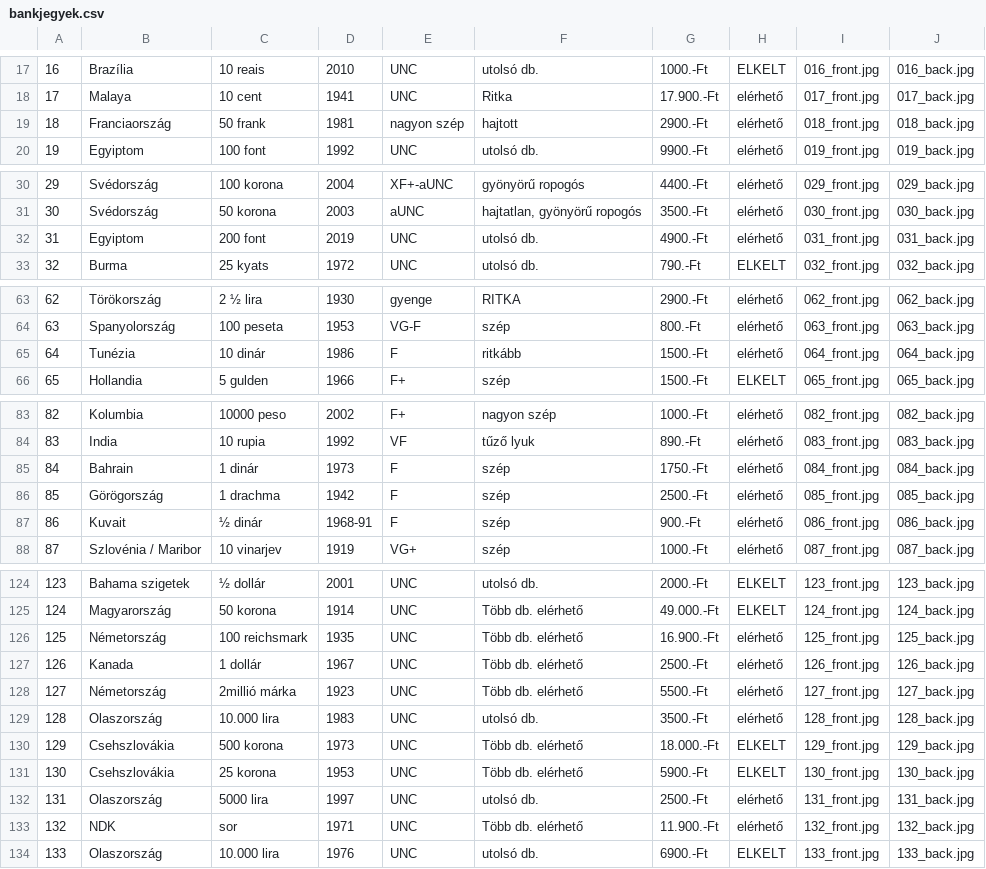
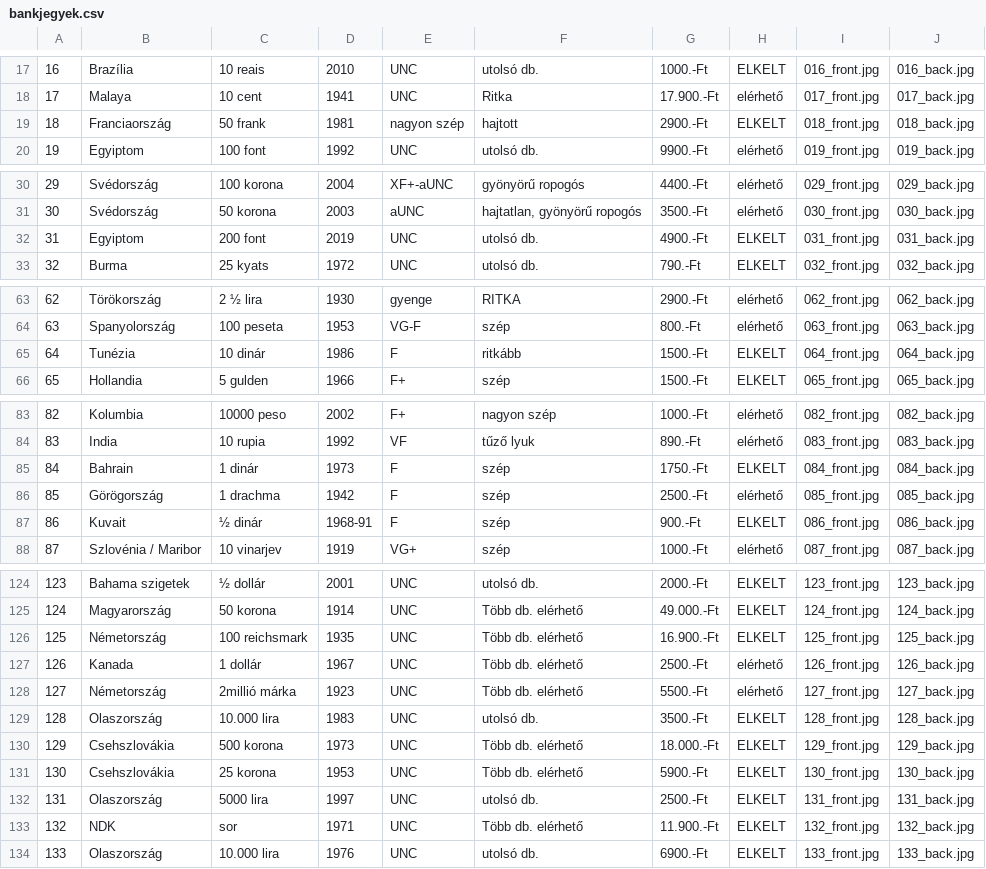
Before and after one commit to KRIPO381/Bankjegyek, a CSV file: bankjegyek.csv, drawn as a sheet; only a part is shown, gaps mark what is left out; the diff covers the shown part only.

Commit message:
Add files via upload

```diff
--- a/bankjegyek.csv
+++ b/bankjegyek.csv
@@ -18,3 +18,3 @@
 17;Malaya;10 cent;1941;UNC;Ritka;17.900.-Ft;elérhető;017_front.jpg;017_back.jpg
-18;Franciaország;50 frank;1981;nagyon szép;hajtott;2900.-Ft;elérhető;018_front.jpg;018_back.jpg
+18;Franciaország;50 frank;1981;nagyon szép;hajtott;2900.-Ft;ELKELT;018_front.jpg;018_back.jpg
 19;Egyiptom;100 font;1992;UNC;utolsó db.;9900.-Ft;elérhető;019_front.jpg;019_back.jpg
@@ -31,3 +31,3 @@
 30;Svédország;50 korona;2003;aUNC;hajtatlan, gyönyörű ropogós;3500.-Ft;elérhető;030_front.jpg;030_back.jpg
-31;Egyiptom;200 font;2019;UNC;utolsó db.;4900.-Ft;elérhető;031_front.jpg;031_back.jpg
+31;Egyiptom;200 font;2019;UNC;utolsó db.;4900.-Ft;ELKELT;031_front.jpg;031_back.jpg
 32;Burma;25 kyats;1972;UNC;utolsó db.;790.-Ft;ELKELT;032_front.jpg;032_back.jpg
@@ -64,3 +64,3 @@
 63;Spanyolország;100 peseta;1953;VG-F;szép;800.-Ft;elérhető;063_front.jpg;063_back.jpg
-64;Tunézia ;10 dinár;1986;F;ritkább;1500.-Ft;elérhető;064_front.jpg;064_back.jpg
+64;Tunézia ;10 dinár;1986;F;ritkább;1500.-Ft;ELKELT;064_front.jpg;064_back.jpg
 65;Hollandia;5 gulden;1966;F+;szép;1500.-Ft;ELKELT;065_front.jpg;065_back.jpg
@@ -84,5 +84,5 @@
 83;India;10 rupia;1992;VF;tűző lyuk;890.-Ft;elérhető;083_front.jpg;083_back.jpg
-84;Bahrain;1 dinár;1973;F;szép;1750.-Ft;elérhető;084_front.jpg;084_back.jpg
+84;Bahrain;1 dinár;1973;F;szép;1750.-Ft;ELKELT;084_front.jpg;084_back.jpg
 85;Görögország;1 drachma;1942;F;szép;2500.-Ft;elérhető;085_front.jpg;085_back.jpg
-86;Kuvait;½ dinár;1968-91;F;szép;900.-Ft;elérhető;086_front.jpg;086_back.jpg
+86;Kuvait;½ dinár;1968-91;F;szép;900.-Ft;ELKELT;086_front.jpg;086_back.jpg
 87;Szlovénia / Maribor;10 vinarjev;1919;VG+;szép;1000.-Ft;elérhető;087_front.jpg;087_back.jpg
@@ -125,10 +125,10 @@
 124;Magyarország;50 korona;1914;UNC;Több db. elérhető;49.000.-Ft;ELKELT;124_front.jpg;124_back.jpg
-125;Németország;100 reichsmark;1935;UNC;Több db. elérhető;16.900.-Ft;elérhető;125_front.jpg;125_back.jpg
+125;Németország;100 reichsmark;1935;UNC;Több db. elérhető;16.900.-Ft;ELKELT;125_front.jpg;125_back.jpg
 126;Kanada;1 dollár;1967;UNC;Több db. elérhető;2500.-Ft;elérhető;126_front.jpg;126_back.jpg
 127;Németország;2millió márka;1923;UNC;Több db. elérhető;5500.-Ft;elérhető;127_front.jpg;127_back.jpg
-128;Olaszország;10.000 lira;1983;UNC;utolsó db.;3500.-Ft;elérhető;128_front.jpg;128_back.jpg
+128;Olaszország;10.000 lira;1983;UNC;utolsó db.;3500.-Ft;ELKELT;128_front.jpg;128_back.jpg
 129;Csehszlovákia;500 korona;1973;UNC;Több db. elérhető;18.000.-Ft;ELKELT;129_front.jpg;129_back.jpg
 130;Csehszlovákia;25 korona;1953;UNC;Több db. elérhető;5900.-Ft;ELKELT;130_front.jpg;130_back.jpg
-131;Olaszország;5000 lira;1997;UNC;utolsó db.;2500.-Ft;elérhető;131_front.jpg;131_back.jpg
-132;NDK;sor;1971;UNC;Több db. elérhető;11.900.-Ft;elérhető;132_front.jpg;132_back.jpg
+131;Olaszország;5000 lira;1997;UNC;utolsó db.;2500.-Ft;ELKELT;131_front.jpg;131_back.jpg
+132;NDK;sor;1971;UNC;Több db. elérhető;11.900.-Ft;ELKELT;132_front.jpg;132_back.jpg
 133;Olaszország;10.000 lira;1976;UNC;utolsó db.;6900.-Ft;ELKELT;133_front.jpg;133_back.jpg
```
Also changed, not shown: 1 edited cell elsewhere in this file.
